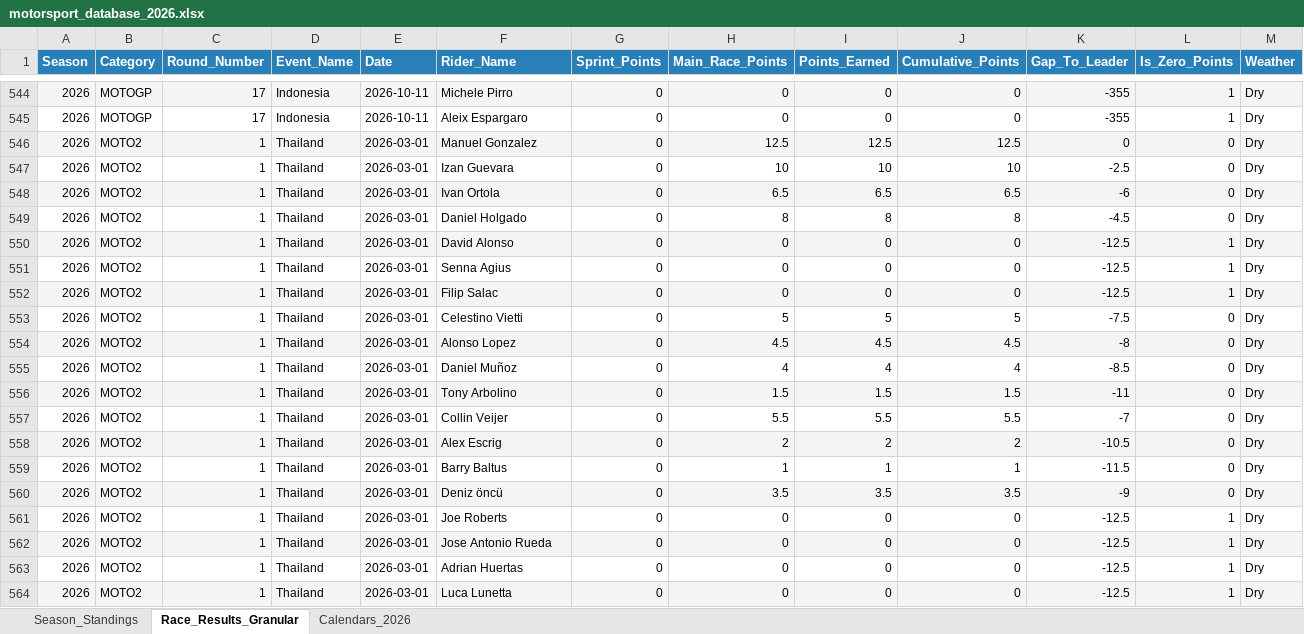
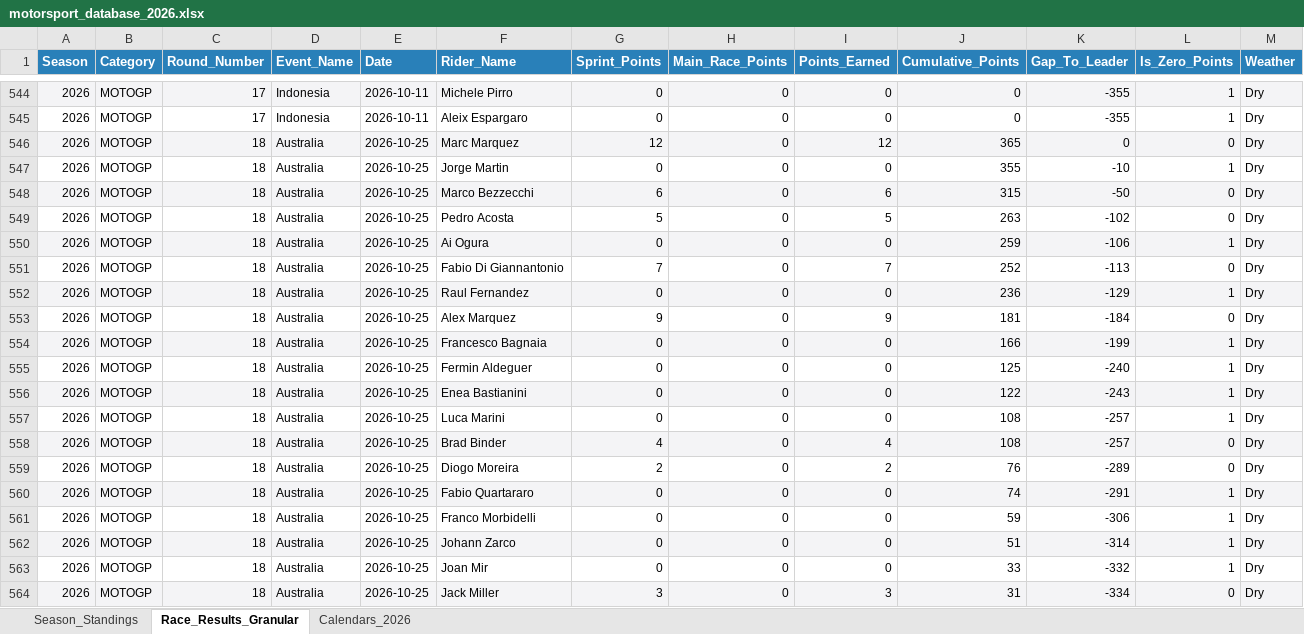
Before and after one commit to ziog2/overrevving, an Excel workbook: exports/motorsport_database_2026.xlsx, sheet Race_Results_Granular, drawn as a sheet; only a part is shown, gaps mark what is left out; the shorter side is filled out with more unchanged rows; values as stored, in another font and other column widths than the file's, no borders; the diff covers the shown part only; the diff names each change by its address in the sheet, - before the commit and + after, or states it on an @@ line.

Commit message:
Handle Australian GP cancellation: update standings with Sprint points, add English cancellation notices and badges

```diff
--- a/exports/motorsport_database_2026.xlsx (sheet Race_Results_Granular)
+++ b/exports/motorsport_database_2026.xlsx (sheet Race_Results_Granular)
+row 546: 2026 | MOTOGP | 18 | Australia | 2026-10-25 | Marc Marquez | 12 | 0 | 12 | 365 | 0 | 0 | Dry
+row 547: 2026 | MOTOGP | 18 | Australia | 2026-10-25 | Jorge Martin | 0 | 0 | 0 | 355 | -10 | 1 | Dry
+row 548: 2026 | MOTOGP | 18 | Australia | 2026-10-25 | Marco Bezzecchi | 6 | 0 | 6 | 315 | -50 | 0 | Dry
+row 549: 2026 | MOTOGP | 18 | Australia | 2026-10-25 | Pedro Acosta | 5 | 0 | 5 | 263 | -102 | 0 | Dry
+row 550: 2026 | MOTOGP | 18 | Australia | 2026-10-25 | Ai Ogura | 0 | 0 | 0 | 259 | -106 | 1 | Dry
+row 551: 2026 | MOTOGP | 18 | Australia | 2026-10-25 | Fabio Di Giannantonio | 7 | 0 | 7 | 252 | -113 | 0 | Dry
+row 552: 2026 | MOTOGP | 18 | Australia | 2026-10-25 | Raul Fernandez | 0 | 0 | 0 | 236 | -129 | 1 | Dry
+row 553: 2026 | MOTOGP | 18 | Australia | 2026-10-25 | Alex Marquez | 9 | 0 | 9 | 181 | -184 | 0 | Dry
+row 554: 2026 | MOTOGP | 18 | Australia | 2026-10-25 | Francesco Bagnaia | 0 | 0 | 0 | 166 | -199 | 1 | Dry
+row 555: 2026 | MOTOGP | 18 | Australia | 2026-10-25 | Fermin Aldeguer | 0 | 0 | 0 | 125 | -240 | 1 | Dry
+row 556: 2026 | MOTOGP | 18 | Australia | 2026-10-25 | Enea Bastianini | 0 | 0 | 0 | 122 | -243 | 1 | Dry
+row 557: 2026 | MOTOGP | 18 | Australia | 2026-10-25 | Luca Marini | 0 | 0 | 0 | 108 | -257 | 1 | Dry
+row 558: 2026 | MOTOGP | 18 | Australia | 2026-10-25 | Brad Binder | 4 | 0 | 4 | 108 | -257 | 0 | Dry
+row 559: 2026 | MOTOGP | 18 | Australia | 2026-10-25 | Diogo Moreira | 2 | 0 | 2 | 76 | -289 | 0 | Dry
+row 560: 2026 | MOTOGP | 18 | Australia | 2026-10-25 | Fabio Quartararo | 0 | 0 | 0 | 74 | -291 | 1 | Dry
+row 561: 2026 | MOTOGP | 18 | Australia | 2026-10-25 | Franco Morbidelli | 0 | 0 | 0 | 59 | -306 | 1 | Dry
+row 562: 2026 | MOTOGP | 18 | Australia | 2026-10-25 | Johann Zarco | 0 | 0 | 0 | 51 | -314 | 1 | Dry
+row 563: 2026 | MOTOGP | 18 | Australia | 2026-10-25 | Joan Mir | 0 | 0 | 0 | 33 | -332 | 1 | Dry
+row 564: 2026 | MOTOGP | 18 | Australia | 2026-10-25 | Jack Miller | 3 | 0 | 3 | 31 | -334 | 0 | Dry
```
Also changed, not shown: 79 added rows elsewhere in this sheet, sheet Season_Standings, 11 other files.
